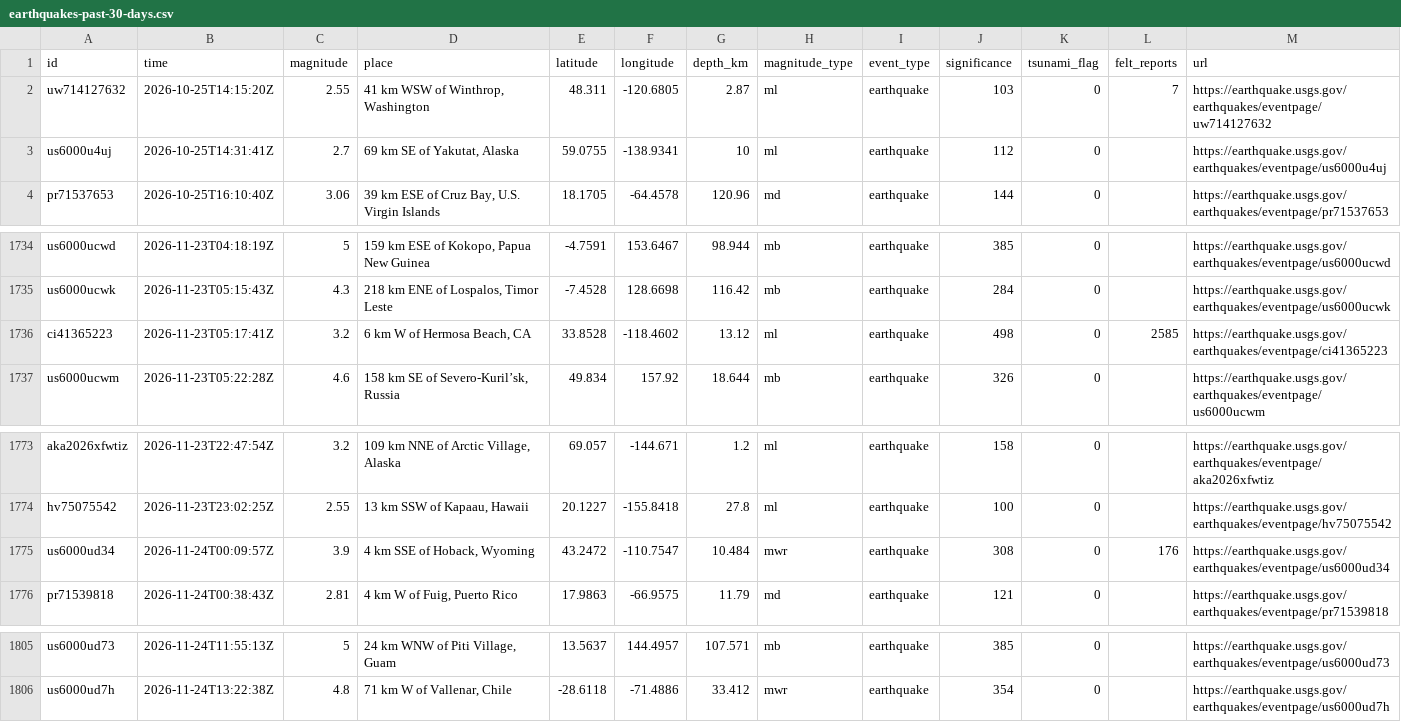
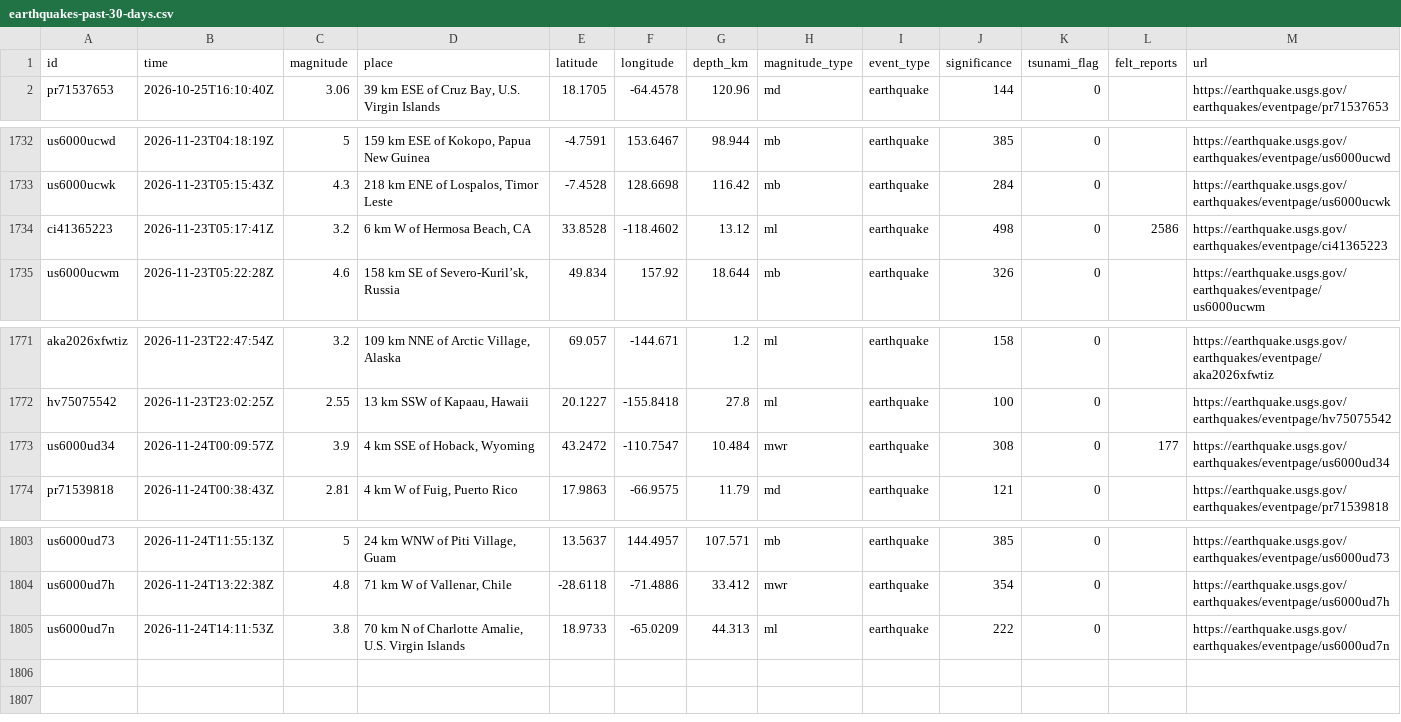
Before and after one commit to sahiljangra12/open-data-company, a CSV file: docs/data/sets/earthquakes-past-30-days.csv, drawn as a sheet; only a part is shown, gaps mark what is left out.

```diff
--- a/docs/data/sets/earthquakes-past-30-days.csv
+++ b/docs/data/sets/earthquakes-past-30-days.csv
@@ -1,4 +1,2 @@
 id,time,magnitude,place,latitude,longitude,depth_km,magnitude_type,event_type,significance,tsunami_flag,felt_reports,url
-uw714127632,2026-10-25T14:15:20Z,2.55,"41 km WSW of Winthrop, Washington",48.311,-120.6805,2.87,ml,earthquake,103,0,7,https://earthquake.usgs.gov/earthquakes/eventpage/uw714127632
-us6000u4uj,2026-10-25T14:31:41Z,2.7,"69 km SE of Yakutat, Alaska",59.0755,-138.9341,10,ml,earthquake,112,0,,https://earthquake.usgs.gov/earthquakes/eventpage/us6000u4uj
 pr71537653,2026-10-25T16:10:40Z,3.06,"39 km ESE of Cruz Bay, U.S. Virgin Islands",18.1705,-64.4578,120.96,md,earthquake,144,0,,https://earthquake.usgs.gov/earthquakes/eventpage/pr71537653
@@ -1735,3 +1733,3 @@ us6000ucwd,2026-11-23T04:18:19Z,5,"159 km ESE of Kokopo, Papua New Guinea",-4.75
 us6000ucwk,2026-11-23T05:15:43Z,4.3,"218 km ENE of Lospalos, Timor Leste",-7.4528,128.6698,116.42,mb,earthquake,284,0,,https://earthquake.usgs.gov/earthquakes/eventpage/us6000ucwk
-ci41365223,2026-11-23T05:17:41Z,3.2,"6 km W of Hermosa Beach, CA",33.8528,-118.4602,13.12,ml,earthquake,498,0,2585,https://earthquake.usgs.gov/earthquakes/eventpage/ci41365223
+ci41365223,2026-11-23T05:17:41Z,3.2,"6 km W of Hermosa Beach, CA",33.8528,-118.4602,13.12,ml,earthquake,498,0,2586,https://earthquake.usgs.gov/earthquakes/eventpage/ci41365223
 us6000ucwm,2026-11-23T05:22:28Z,4.6,"158 km SE of Severo-Kuril’sk, Russia",49.834,157.92,18.644,mb,earthquake,326,0,,https://earthquake.usgs.gov/earthquakes/eventpage/us6000ucwm
@@ -1774,3 +1772,3 @@ aka2026xfwtiz,2026-11-23T22:47:54Z,3.2,"109 km NNE of Arctic Village, Alaska",69
 hv75075542,2026-11-23T23:02:25Z,2.55,"13 km SSW of Kapaau, Hawaii",20.1227,-155.8418,27.8,ml,earthquake,100,0,,https://earthquake.usgs.gov/earthquakes/eventpage/hv75075542
-us6000ud34,2026-11-24T00:09:57Z,3.9,"4 km SSE of Hoback, Wyoming",43.2472,-110.7547,10.484,mwr,earthquake,308,0,176,https://earthquake.usgs.gov/earthquakes/eventpage/us6000ud34
+us6000ud34,2026-11-24T00:09:57Z,3.9,"4 km SSE of Hoback, Wyoming",43.2472,-110.7547,10.484,mwr,earthquake,308,0,177,https://earthquake.usgs.gov/earthquakes/eventpage/us6000ud34
 pr71539818,2026-11-24T00:38:43Z,2.81,"4 km W of Fuig, Puerto Rico",17.9863,-66.9575,11.79,md,earthquake,121,0,,https://earthquake.usgs.gov/earthquakes/eventpage/pr71539818
@@ -1806 +1804,2 @@ us6000ud73,2026-11-24T11:55:13Z,5,"24 km WNW of Piti Village, Guam",13.5637,144.
 us6000ud7h,2026-11-24T13:22:38Z,4.8,"71 km W of Vallenar, Chile",-28.6118,-71.4886,33.412,mwr,earthquake,354,0,,https://earthquake.usgs.gov/earthquakes/eventpage/us6000ud7h
+us6000ud7n,2026-11-24T14:11:53Z,3.8,"70 km N of Charlotte Amalie, U.S. Virgin Islands",18.9733,-65.0209,44.313,ml,earthquake,222,0,,https://earthquake.usgs.gov/earthquakes/eventpage/us6000ud7n
```
Also changed, not shown: docs/data/sets/biodiversity-records-by-country.csv, docs/data/sets/biodiversity-records-by-year.csv, 14 other files.
